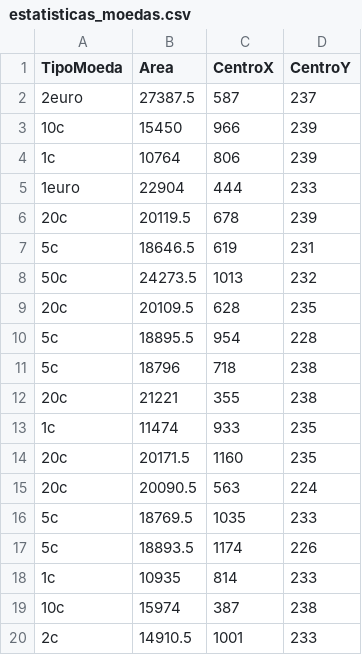
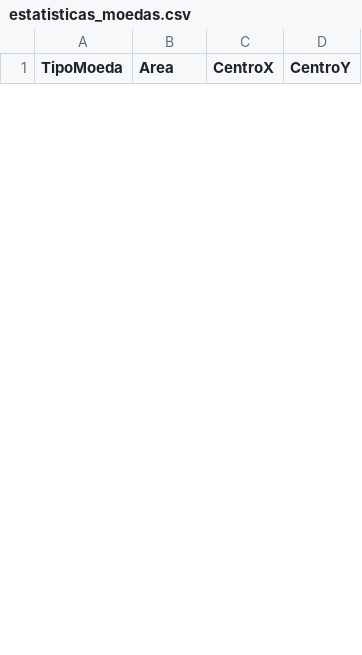
Before and after one commit to ipca-pedro/VC_TP_V2, a CSV file: VC/estatisticas_moedas.csv, drawn as a sheet; only a part is shown; the diff covers the shown part only.

```diff
--- a/VC/estatisticas_moedas.csv
+++ b/VC/estatisticas_moedas.csv
@@ -1,20 +1 @@
 TipoMoeda,Area,CentroX,CentroY
-2euro,27387.5,587,237
-10c,15450,966,239
-1c,10764,806,239
-1euro,22904,444,233
-20c,20119.5,678,239
-5c,18646.5,619,231
-50c,24273.5,1013,232
-20c,20109.5,628,235
-5c,18895.5,954,228
-5c,18796,718,238
-20c,21221,355,238
-1c,11474,933,235
-20c,20171.5,1160,235
-20c,20090.5,563,224
-5c,18769.5,1035,233
-5c,18893.5,1174,226
-1c,10935,814,233
-10c,15974,387,238
-2c,14910.5,1001,233
```
Also changed, not shown: 13 added rows and 14 removed rows elsewhere in this file, 1 other file.
